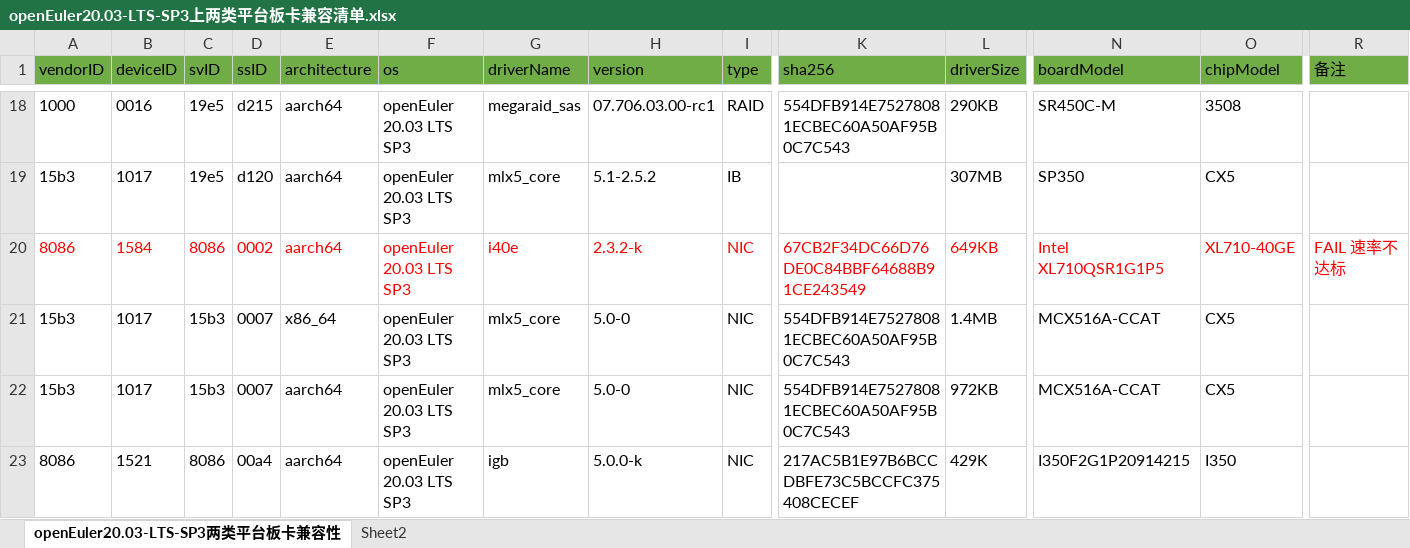
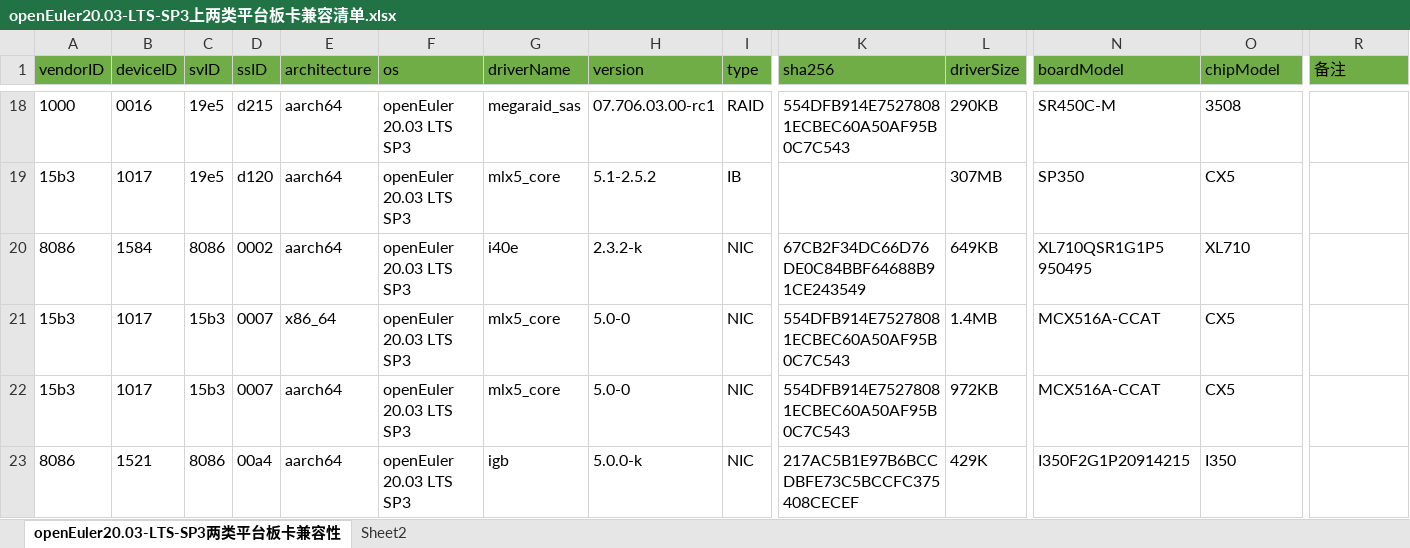
Before and after one commit to openeuler-mirror/website-v2, an Excel workbook: data/compatibility/openEuler20.03-LTS-SP3上两类平台板卡兼容清单.xlsx, sheet openEuler20.03-LTS-SP3两类平台板卡兼容性, drawn as a sheet; only a part is shown, gaps mark what is left out; values as stored, in another font and other column widths than the file's, no borders; the diff covers the shown part only; the diff names each change by its address in the sheet, - before the commit and + after, or states it on an @@ line.

```diff
--- a/data/compatibility/openEuler20.03-LTS-SP3上两类平台板卡兼容清单.xlsx (sheet openEuler20.03-LTS-SP3两类平台板卡兼容性)
+++ b/data/compatibility/openEuler20.03-LTS-SP3上两类平台板卡兼容清单.xlsx (sheet openEuler20.03-LTS-SP3两类平台板卡兼容性)
-A20:I20 text colour: #FF0000
+A20:I20 text colour: black
-K20:O20 text colour: #FF0000
+K20:O20 text colour: black
-N20 (boardModel): Intel XL710QSR1G1P5
+N20 (boardModel): XL710QSR1G1P5 950495
-O20 (chipModel): XL710-40GE
+O20 (chipModel): XL710
-R20 (备注): FAIL 速率不达标
+R20 (备注): (empty)
```
Also changed, not shown: cell formats elsewhere in this sheet, data/compatibility/openEuler22.03-LTS上两类平台板卡兼容清单.xlsx, 2 other files.
